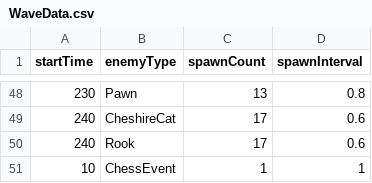
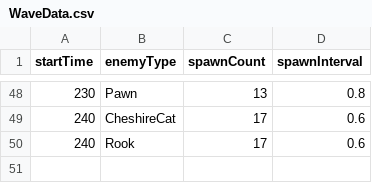
Before and after one commit to HB0814/Wonderland, a CSV file: Assets/Resources/WaveData.csv, drawn as a sheet; only a part is shown, gaps mark what is left out; the diff names each change by its address in the sheet, - before the commit and + after, or states it on an @@ line.

```diff
--- a/Assets/Resources/WaveData.csv
+++ b/Assets/Resources/WaveData.csv
-row 51: 10 | ChessEvent | 1 | 1
```
Also changed, not shown: 56 other files.
